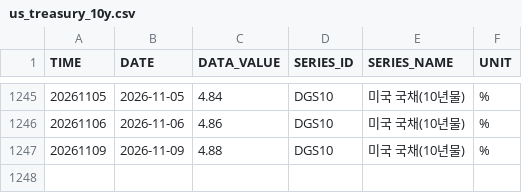
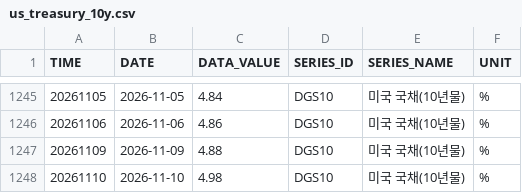
Before and after one commit to kihyunoh0317-dotcom/kho, a CSV file: us_treasury_10y.csv, drawn as a sheet; only a part is shown, gaps mark what is left out.

```diff
--- a/us_treasury_10y.csv
+++ b/us_treasury_10y.csv
@@ -1247 +1247,2 @@
 20261109,2026-11-09,4.88,DGS10,미국 국채(10년물),%
+20261110,2026-11-10,4.98,DGS10,미국 국채(10년물),%
```
Also changed, not shown: ecos_corp_aa_3y.csv, ecos_ktb_10y.csv, 7 other files.
